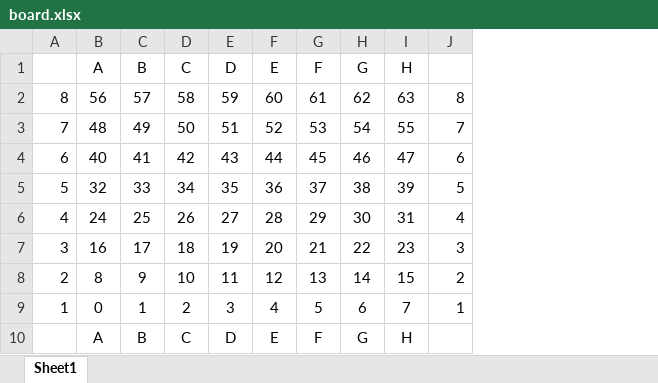
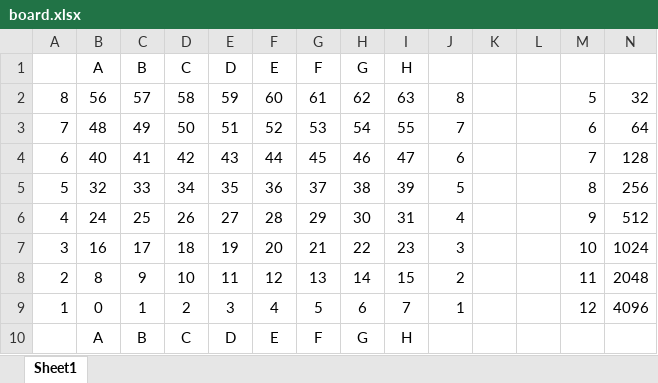
Before and after one commit to jeffmeese/jmc, an Excel workbook: board.xlsx, sheet Sheet1, drawn as a sheet; values as stored, in another font and other column widths than the file's, no borders; the diff names each change by its address in the sheet, - before the commit and + after, or states it on an @@ line.

```diff
--- a/board.xlsx (sheet Sheet1)
+++ b/board.xlsx (sheet Sheet1)
+column K, empty
+column L, empty
+column M, rows 2-9: 5 | 6 | 7 | 8 | 9 | 10 | 11 | 12
+column N, rows 2-9: 32 | 64 | 128 | 256 | 512 | 1024 | 2048 | 4096
```
Also changed, not shown: 4 other files.
